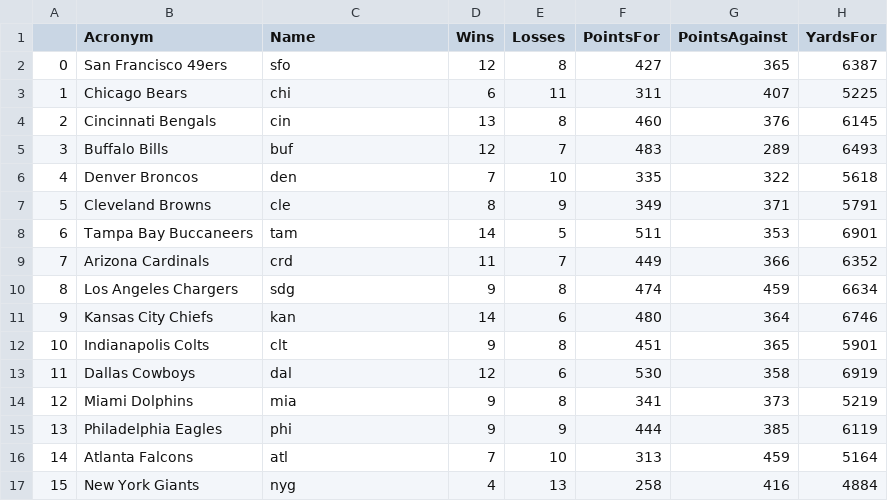
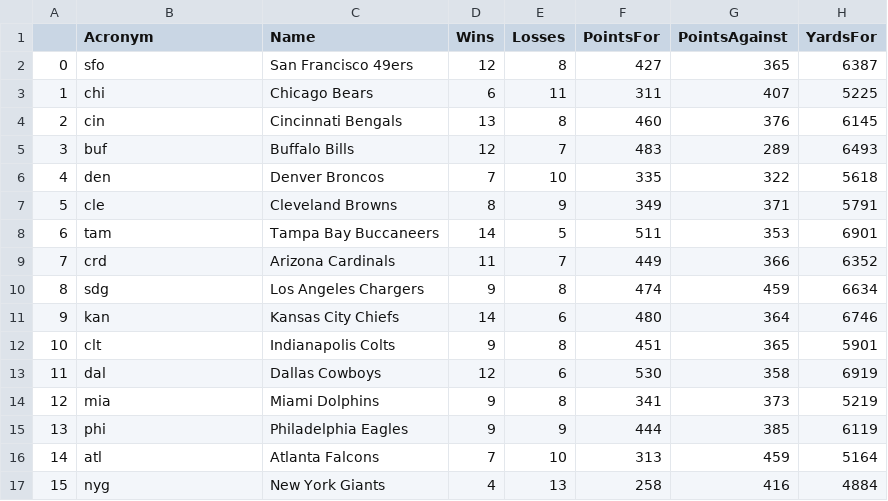
Before and after one commit to ryhiltabrand/NFL_Draft_Predictor, a CSV file: data/csv_models/teams.csv, drawn as a sheet; only a part is shown; the diff covers the shown part only; the diff names each change by its address in the sheet, - before the commit and + after, or states it on an @@ line.

Commit message:
Insert rows into tables script functional

```diff
--- a/data/csv_models/teams.csv
+++ b/data/csv_models/teams.csv
-B2 (Acronym): San Francisco 49ers
+B2 (Acronym): sfo
-C2 (Name): sfo
+C2 (Name): San Francisco 49ers
-B3 (Acronym): Chicago Bears
+B3 (Acronym): chi
-C3 (Name): chi
+C3 (Name): Chicago Bears
-B4 (Acronym): Cincinnati Bengals
+B4 (Acronym): cin
-C4 (Name): cin
+C4 (Name): Cincinnati Bengals
-B5 (Acronym): Buffalo Bills
+B5 (Acronym): buf
-C5 (Name): buf
+C5 (Name): Buffalo Bills
-B6 (Acronym): Denver Broncos
+B6 (Acronym): den
-C6 (Name): den
+C6 (Name): Denver Broncos
-B7 (Acronym): Cleveland Browns
+B7 (Acronym): cle
-C7 (Name): cle
+C7 (Name): Cleveland Browns
-B8 (Acronym): Tampa Bay Buccaneers
+B8 (Acronym): tam
-C8 (Name): tam
+C8 (Name): Tampa Bay Buccaneers
-B9 (Acronym): Arizona Cardinals
+B9 (Acronym): crd
-C9 (Name): crd
+C9 (Name): Arizona Cardinals
-B10 (Acronym): Los Angeles Chargers
+B10 (Acronym): sdg
-C10 (Name): sdg
+C10 (Name): Los Angeles Chargers
-B11 (Acronym): Kansas City Chiefs
+B11 (Acronym): kan
-C11 (Name): kan
+C11 (Name): Kansas City Chiefs
-B12 (Acronym): Indianapolis Colts
+B12 (Acronym): clt
-C12 (Name): clt
+C12 (Name): Indianapolis Colts
-B13 (Acronym): Dallas Cowboys
+B13 (Acronym): dal
-C13 (Name): dal
+C13 (Name): Dallas Cowboys
-B14 (Acronym): Miami Dolphins
+B14 (Acronym): mia
-C14 (Name): mia
+C14 (Name): Miami Dolphins
-B15 (Acronym): Philadelphia Eagles
+B15 (Acronym): phi
-C15 (Name): phi
+C15 (Name): Philadelphia Eagles
-B16 (Acronym): Atlanta Falcons
+B16 (Acronym): atl
-C16 (Name): atl
+C16 (Name): Atlanta Falcons
-B17 (Acronym): New York Giants
+B17 (Acronym): nyg
-C17 (Name): nyg
+C17 (Name): New York Giants
```
Also changed, not shown: 32 edited cells elsewhere in this file, 10 other files.
